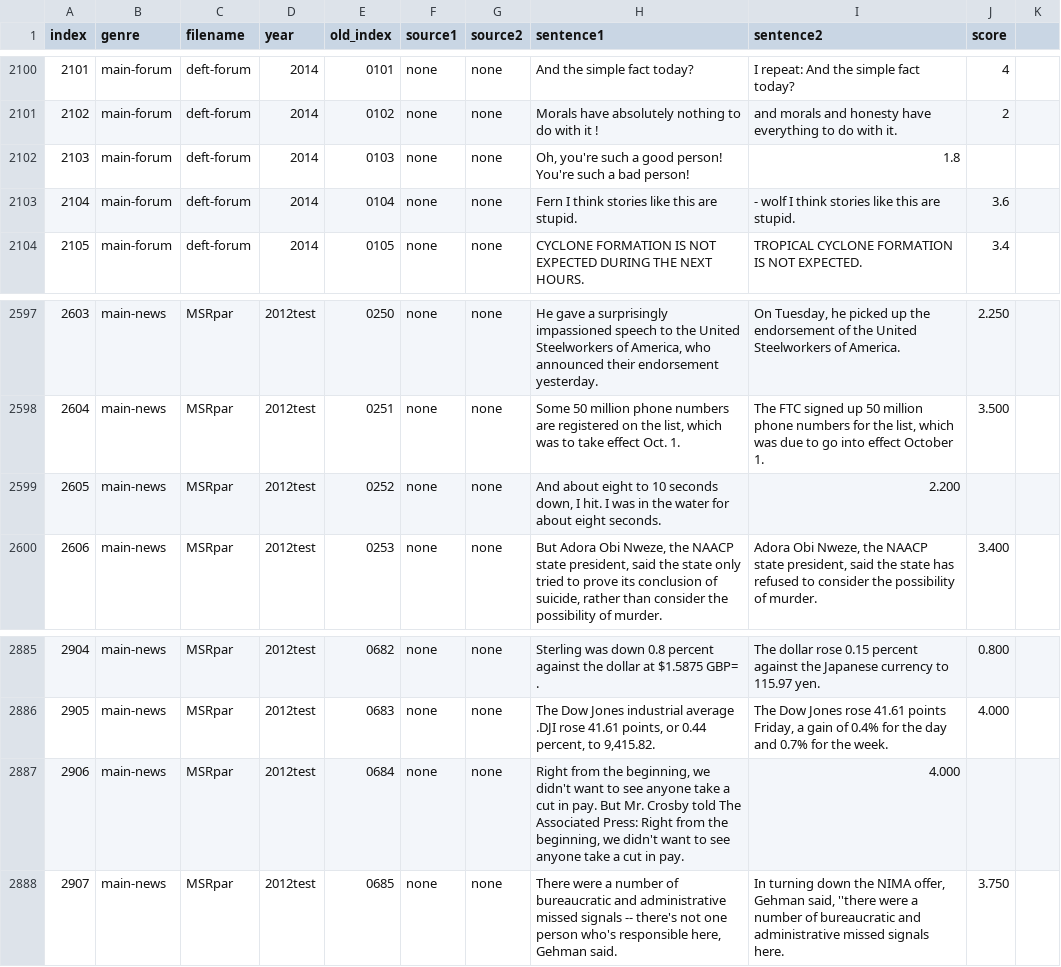
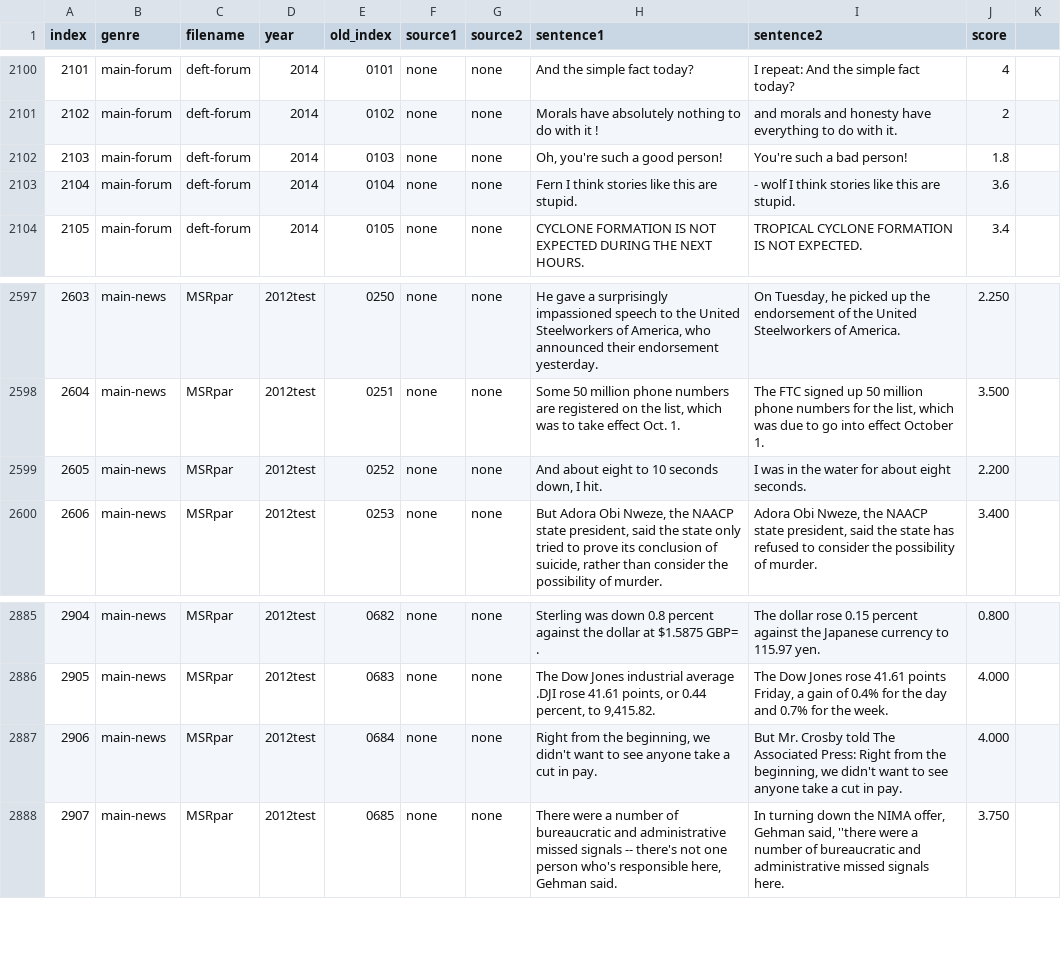
Before and after one commit to DandinPower/TF_BERT, a TSV file: preprocess/dataset/STS-B/train.tsv, drawn as a sheet; only a part is shown, gaps mark what is left out.

Commit message:
add stsb dataset

```diff
--- a/preprocess/dataset/STS-B/train.tsv
+++ b/preprocess/dataset/STS-B/train.tsv
@@ -2104,3 +2104,3 @@ index	genre	filename	year	old_index	source1	source2	sentence1	sentence2	score
 2102	main-forum	deft-forum	2014	0102	none	none	Morals have absolutely nothing to do with it !	and morals and honesty have everything to do with it.	2
-2103	main-forum	deft-forum	2014	0103	none	none	"Oh, you're such a good person!	You're such a bad person!"	1.8
+2103	main-forum	deft-forum	2014	0103	none	none	Oh, you're such a good person!	You're such a bad person!	1.8
 2104	main-forum	deft-forum	2014	0104	none	none	Fern I think stories like this are stupid.	- wolf I think stories like this are stupid.	3.6
@@ -2606,3 +2606,3 @@ index	genre	filename	year	old_index	source1	source2	sentence1	sentence2	score
 2604	main-news	MSRpar	2012test	0251	none	none	Some 50 million phone numbers are registered on the list, which was to take effect Oct. 1.	The FTC signed up 50 million phone numbers for the list, which was due to go into effect October 1.	3.500
-2605	main-news	MSRpar	2012test	0252	none	none	"And about eight to 10 seconds down, I hit.	"I was in the water for about eight seconds.	2.200
+2605	main-news	MSRpar	2012test	0252	none	none	And about eight to 10 seconds down, I hit.	I was in the water for about eight seconds.	2.200
 2606	main-news	MSRpar	2012test	0253	none	none	But Adora Obi Nweze, the NAACP state president, said the state only tried to prove its conclusion of suicide, rather than consider the possibility of murder.	Adora Obi Nweze, the NAACP state president, said the state has refused to consider the possibility of murder.	3.400
@@ -2907,3 +2907,3 @@ index	genre	filename	year	old_index	source1	source2	sentence1	sentence2	score
 2905	main-news	MSRpar	2012test	0683	none	none	The Dow Jones industrial average .DJI rose 41.61 points, or 0.44 percent, to 9,415.82.	The Dow Jones rose 41.61 points Friday, a gain of 0.4% for the day and 0.7% for the week.	4.000
-2906	main-news	MSRpar	2012test	0684	none	none	"Right from the beginning, we didn't want to see anyone take a cut in pay.	But Mr. Crosby told The Associated Press: "Right from the beginning, we didn't want to see anyone take a cut in pay.	4.000
+2906	main-news	MSRpar	2012test	0684	none	none	Right from the beginning, we didn't want to see anyone take a cut in pay.	But Mr. Crosby told The Associated Press: Right from the beginning, we didn't want to see anyone take a cut in pay.	4.000
 2907	main-news	MSRpar	2012test	0685	none	none	"There were a number of bureaucratic and administrative missed signals -- there's not one person who's responsible here," Gehman said.	In turning down the NIMA offer, Gehman said, ''there were a number of bureaucratic and administrative missed signals here.	3.750
```
Also changed, not shown: preprocess/dataset/STS-B/dev.tsv, 8 other files.
